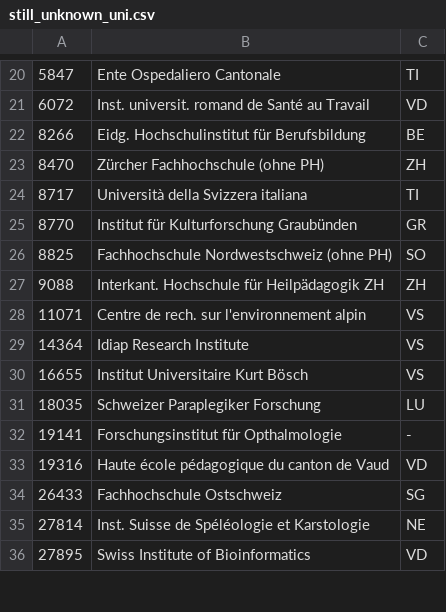
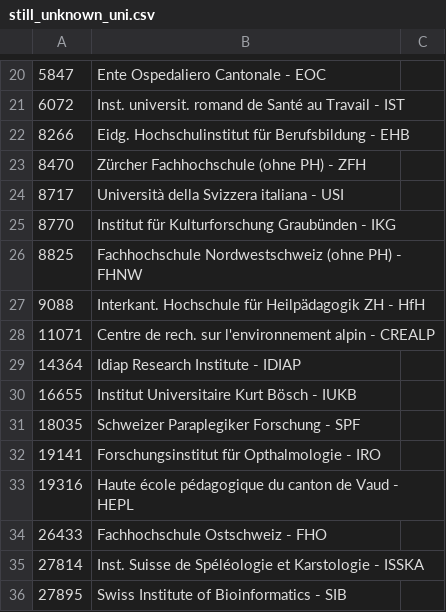
Before and after one commit to lfkrapp/literate-pancake, a CSV file: 03 - Interactive Viz/data/still_unknown_uni.csv, drawn as a sheet; only a part is shown, gaps mark what is left out; the diff covers the shown part only.

```diff
--- a/03 - Interactive Viz/data/still_unknown_uni.csv
+++ b/03 - Interactive Viz/data/still_unknown_uni.csv
@@ -20,17 +20,17 @@
-5847,Ente Ospedaliero Cantonale,TI
-6072,Inst. universit. romand de Santé au Travail,VD
-8266,Eidg. Hochschulinstitut für Berufsbildung,BE
-8470,Zürcher Fachhochschule (ohne PH),ZH
-8717,Università della Svizzera italiana,TI
-8770,Institut für Kulturforschung Graubünden,GR
-8825,Fachhochschule Nordwestschweiz (ohne PH),SO
-9088,Interkant. Hochschule für Heilpädagogik ZH,ZH
-11071,Centre de rech. sur l'environnement alpin,VS
-14364,Idiap Research Institute,VS
-16655,Institut Universitaire Kurt Bösch,VS
-18035,Schweizer Paraplegiker Forschung,LU
-19141,Forschungsinstitut für Opthalmologie,-
-19316,Haute école pédagogique du canton de Vaud,VD
-26433,Fachhochschule Ostschweiz,SG
-27814,Inst. Suisse de Spéléologie et Karstologie,NE
-27895,Swiss Institute of Bioinformatics,VD
+5847,Ente Ospedaliero Cantonale - EOC,
+6072,Inst. universit. romand de Santé au Travail - IST,
+8266,Eidg. Hochschulinstitut für Berufsbildung - EHB,
+8470,Zürcher Fachhochschule (ohne PH) - ZFH,
+8717,Università della Svizzera italiana - USI,
+8770,Institut für Kulturforschung Graubünden - IKG,
+8825,Fachhochschule Nordwestschweiz (ohne PH) - FHNW,
+9088,Interkant. Hochschule für Heilpädagogik ZH - HfH,
+11071,Centre de rech. sur l'environnement alpin - CREALP,
+14364,Idiap Research Institute - IDIAP,
+16655,Institut Universitaire Kurt Bösch - IUKB,
+18035,Schweizer Paraplegiker Forschung - SPF,
+19141,Forschungsinstitut für Opthalmologie - IRO,
+19316,Haute école pédagogique du canton de Vaud - HEPL,
+26433,Fachhochschule Ostschweiz - FHO,
+27814,Inst. Suisse de Spéléologie et Karstologie - ISSKA,
+27895,Swiss Institute of Bioinformatics - SIB,
```
Also changed, not shown: 50 edited cells elsewhere in this file, 8 other files.
